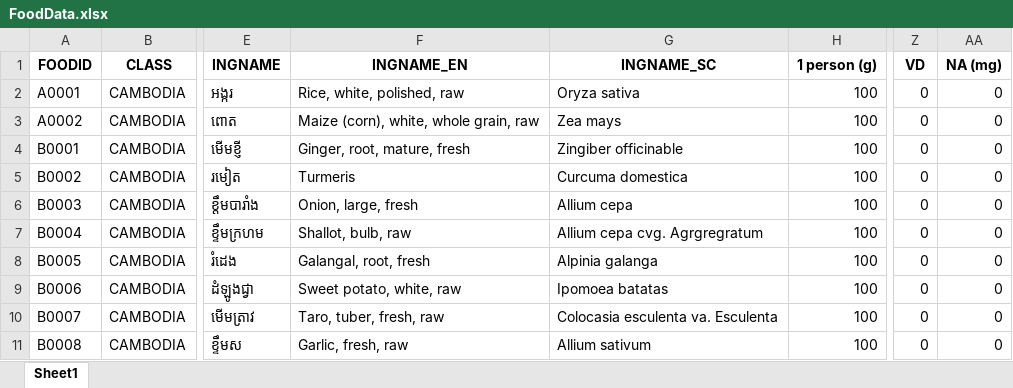
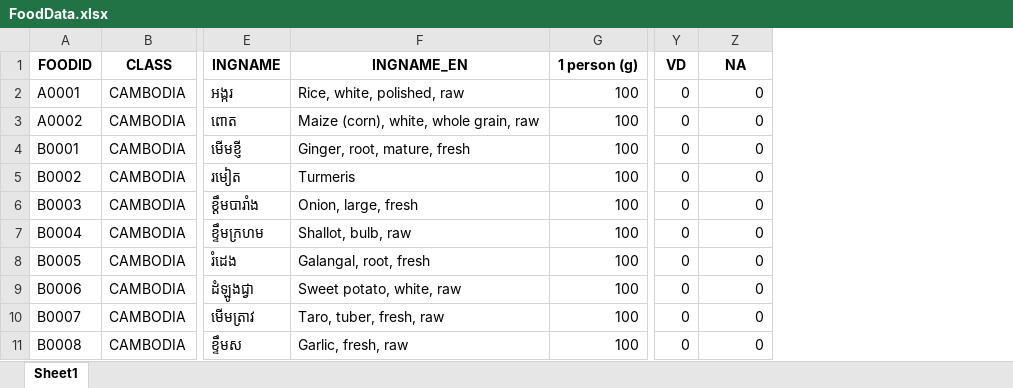
Before and after one commit to Park-HyeonJi/CambodiaNAS, an Excel workbook: data/FoodData.xlsx, sheet Sheet1, drawn as a sheet; only a part is shown, gaps mark what is left out; values as stored, in another font and other column widths than the file's, no borders; removed rows and columns are numbered as before the commit, all else as after; the diff names each change by its address in the sheet, - before the commit and + after, or states it on an @@ line.

```diff
--- a/data/FoodData.xlsx (sheet Sheet1)
+++ b/data/FoodData.xlsx (sheet Sheet1)
-column G (INGNAME_SC), rows 2-11: Oryza sativa | Zea mays | Zingiber officinable | Curcuma domestica | Allium cepa | Allium cepa cvg. Agrgregratum | Alpinia galanga | Ipomoea batatas | Colocasia esculenta va. Esculenta | Allium sativum
-Z1: NA (mg)
+Z1: NA
```
Also changed, not shown: 10 other files.
